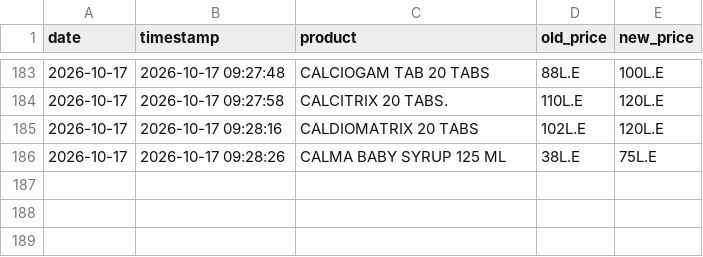
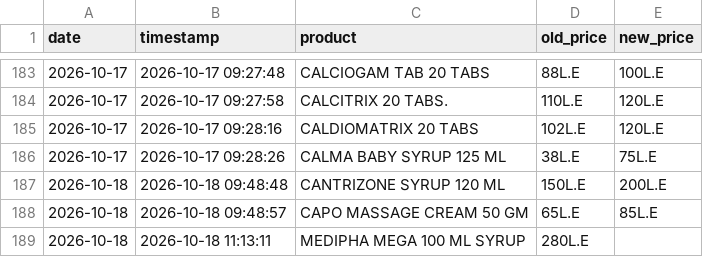
Before and after one commit to abdelmaksoud-ph/EgyptMeds, a CSV file: eg_drugs_data/price_history.csv, drawn as a sheet; only a part is shown, gaps mark what is left out; the diff names each change by its address in the sheet, - before the commit and + after, or states it on an @@ line.

```diff
--- a/eg_drugs_data/price_history.csv
+++ b/eg_drugs_data/price_history.csv
+row 187: 2026-10-18 | 2026-10-18 09:48:48 | CANTRIZONE SYRUP 120 ML | 150L.E | 200L.E
+row 188: 2026-10-18 | 2026-10-18 09:48:57 | CAPO MASSAGE CREAM 50 GM | 65L.E | 85L.E
+row 189: 2026-10-18 | 2026-10-18 11:13:11 | MEDIPHA MEGA 100 ML SYRUP | 280L.E
```
Also changed, not shown: eg_drugs_data/changed_products.csv, 3 other files.
